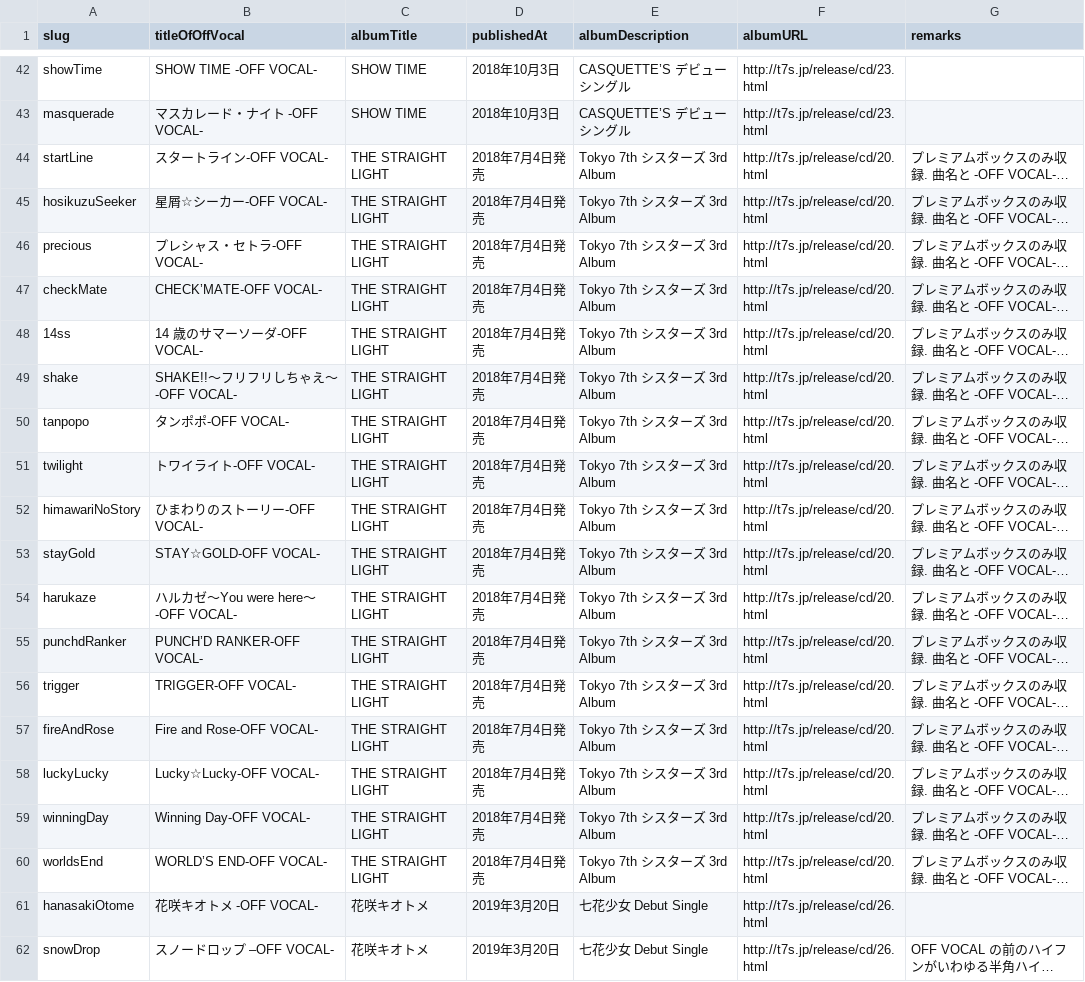
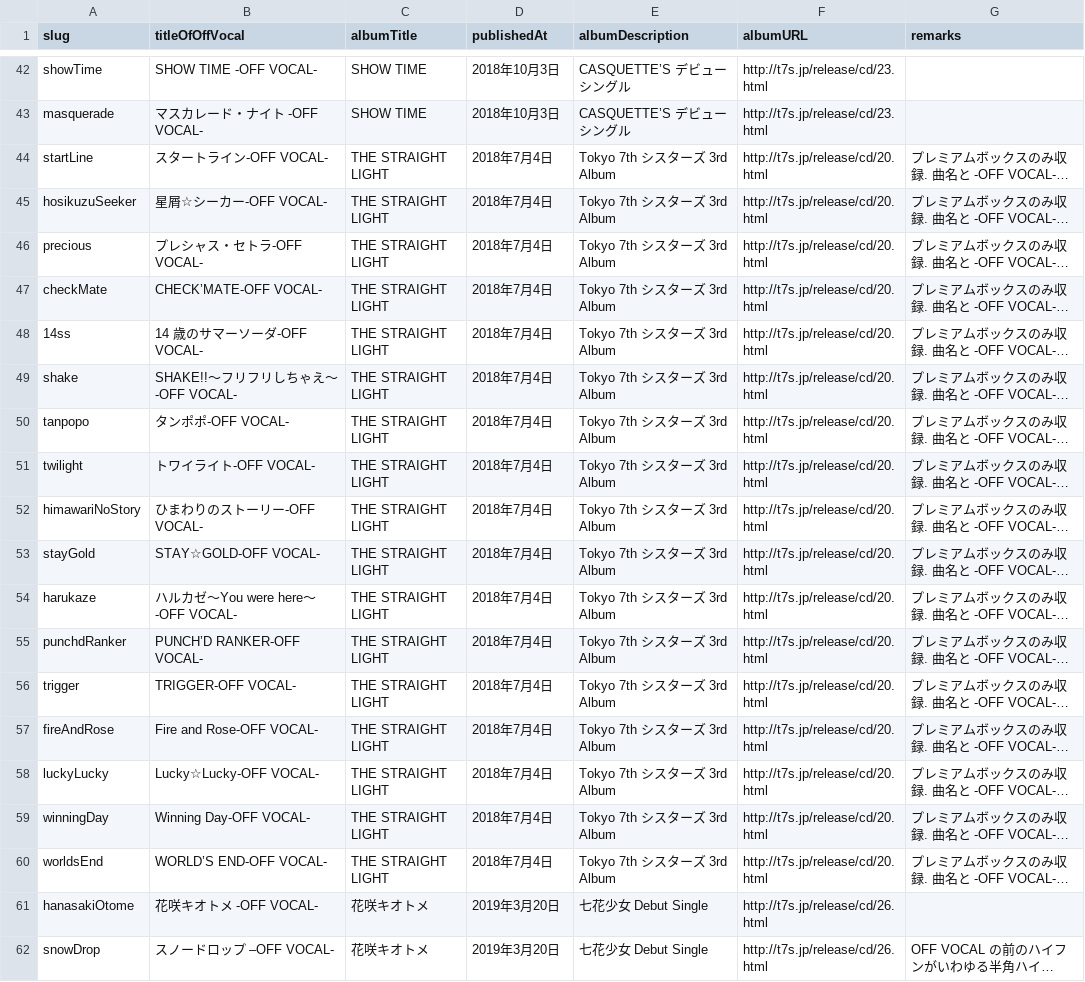
Before and after one commit to mkobayashime/t7s-songs, a CSV file: data/offVocal.csv, drawn as a sheet; only a part is shown, gaps mark what is left out; long unchanged cells end in …; the diff names each change by its address in the sheet, - before the commit and + after, or states it on an @@ line.

```diff
--- a/data/offVocal.csv
+++ b/data/offVocal.csv
-D44:D60 (publishedAt): 2018年7月4日発売
+D44:D60 (publishedAt): 2018年7月4日
```
Also changed, not shown: 2 other files.
